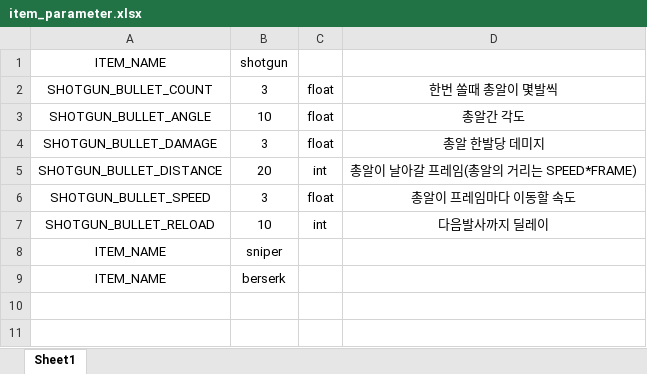
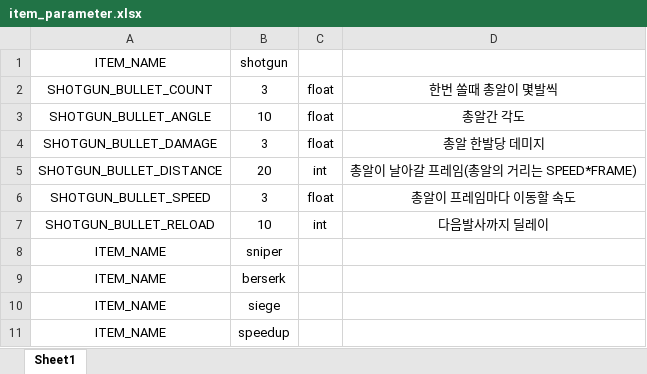
Before and after one commit to cjsjyh/krafton-internship-client, an Excel workbook: Engine/data/datasheet/item_parameter.xlsx, sheet Sheet1, drawn as a sheet; values as stored, in another font and other column widths than the file's, no borders; the diff names each change by its address in the sheet, - before the commit and + after, or states it on an @@ line.

```diff
--- a/Engine/data/datasheet/item_parameter.xlsx (sheet Sheet1)
+++ b/Engine/data/datasheet/item_parameter.xlsx (sheet Sheet1)
+row 10: ITEM_NAME | siege
+row 11: ITEM_NAME | speedup
```
Also changed, not shown: Engine/data/datasheet/ui_parameter.xlsx, 16 other files.
